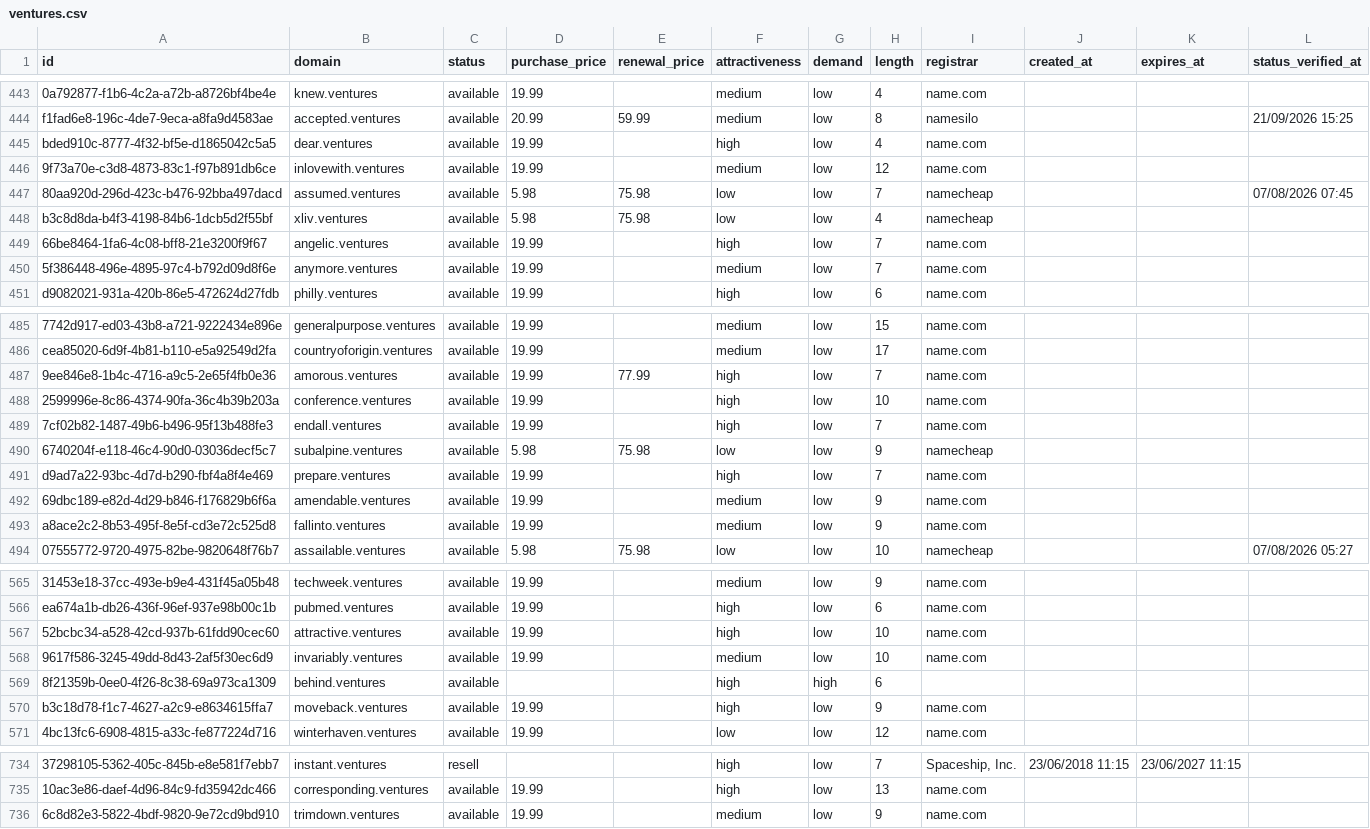
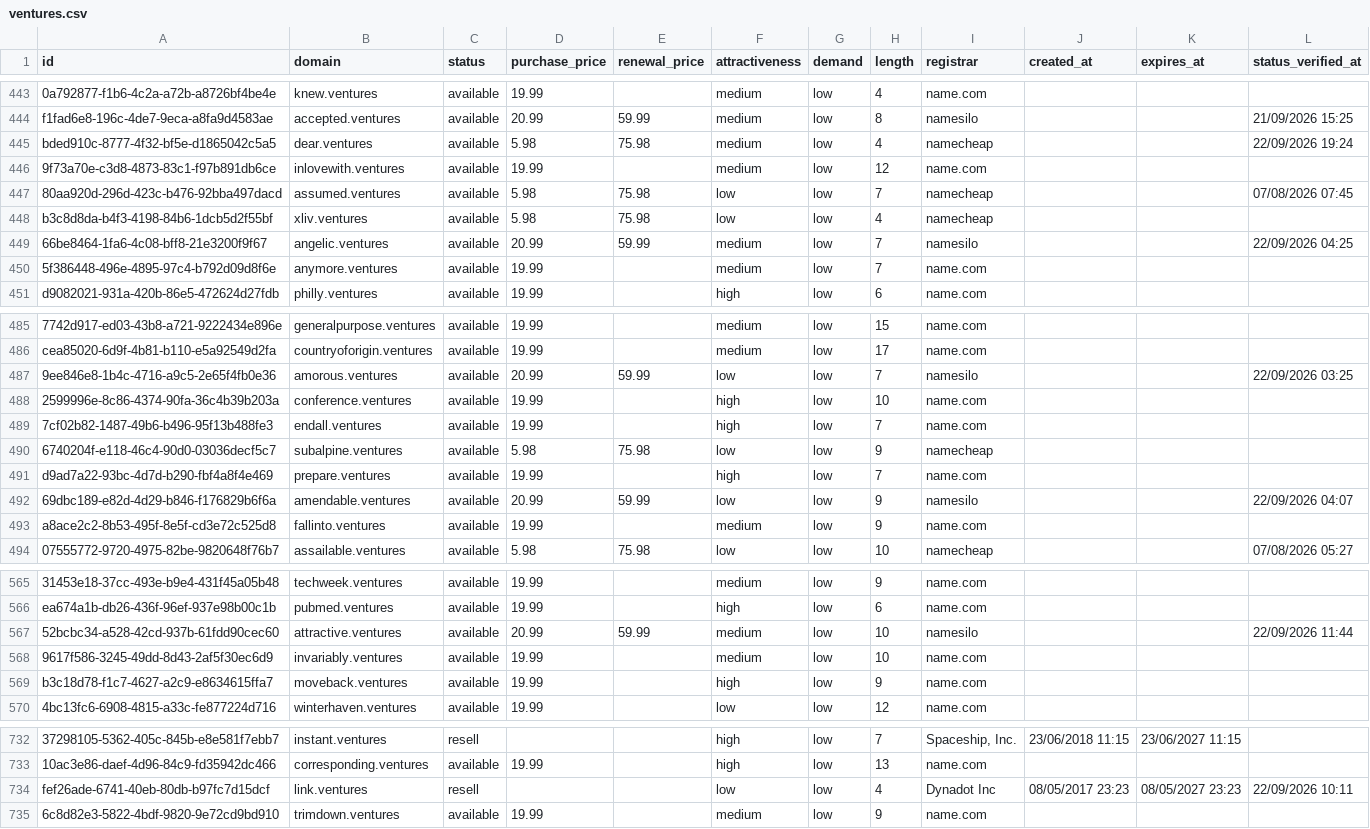
Before and after one commit to UniqueDomains/ventures-oneword-domains, a CSV file: ventures.csv, drawn as a sheet; only a part is shown, gaps mark what is left out; removed rows and columns are numbered as before the commit, all else as after; the diff covers the shown part only; the diff names each change by its address in the sheet, - before the commit and + after, or states it on an @@ line.

Commit message:
Domains update

```diff
--- a/ventures.csv
+++ b/ventures.csv
-D445 (purchase_price): 19.99
+D445 (purchase_price): 5.98
-E445 (renewal_price): (empty)
+E445 (renewal_price): 75.98
-F445 (attractiveness): high
+F445 (attractiveness): medium
-I445 (registrar): name.com
+I445 (registrar): namecheap
-L445 (status_verified_at): (empty)
+L445 (status_verified_at): 22/09/2026 19:24
-D449 (purchase_price): 19.99
+D449 (purchase_price): 20.99
-E449 (renewal_price): (empty)
+E449 (renewal_price): 59.99
-F449 (attractiveness): high
+F449 (attractiveness): medium
-I449 (registrar): name.com
+I449 (registrar): namesilo
-L449 (status_verified_at): (empty)
+L449 (status_verified_at): 22/09/2026 04:25
-D487 (purchase_price): 19.99
+D487 (purchase_price): 20.99
-E487 (renewal_price): 77.99
+E487 (renewal_price): 59.99
-F487 (attractiveness): high
+F487 (attractiveness): low
-I487 (registrar): name.com
+I487 (registrar): namesilo
-L487 (status_verified_at): (empty)
+L487 (status_verified_at): 22/09/2026 03:25
-D492 (purchase_price): 19.99
+D492 (purchase_price): 20.99
-E492 (renewal_price): (empty)
+E492 (renewal_price): 59.99
-F492 (attractiveness): medium
+F492 (attractiveness): low
-I492 (registrar): name.com
+I492 (registrar): namesilo
-L492 (status_verified_at): (empty)
+L492 (status_verified_at): 22/09/2026 04:07
-D567 (purchase_price): 19.99
+D567 (purchase_price): 20.99
-E567 (renewal_price): (empty)
+E567 (renewal_price): 59.99
-F567 (attractiveness): high
+F567 (attractiveness): medium
-I567 (registrar): name.com
+I567 (registrar): namesilo
-L567 (status_verified_at): (empty)
+L567 (status_verified_at): 22/09/2026 11:44
-row 569: 8f21359b-0ee0-4f26-8c38-69a973ca1309 | behind.ventures | available |  |  | high | high | 6
+row 734: fef26ade-6741-40eb-80db-b97fc7d15dcf | link.ventures | resell |  |  | low | low | 4 | Dynadot Inc | 08/05/2017 23:23 | 08/05/2027 23:23 | 22/09/2026 10:11
```
Also changed, not shown: 1 added row, 1 removed row and 141 edited cells elsewhere in this file, 4 other files.
